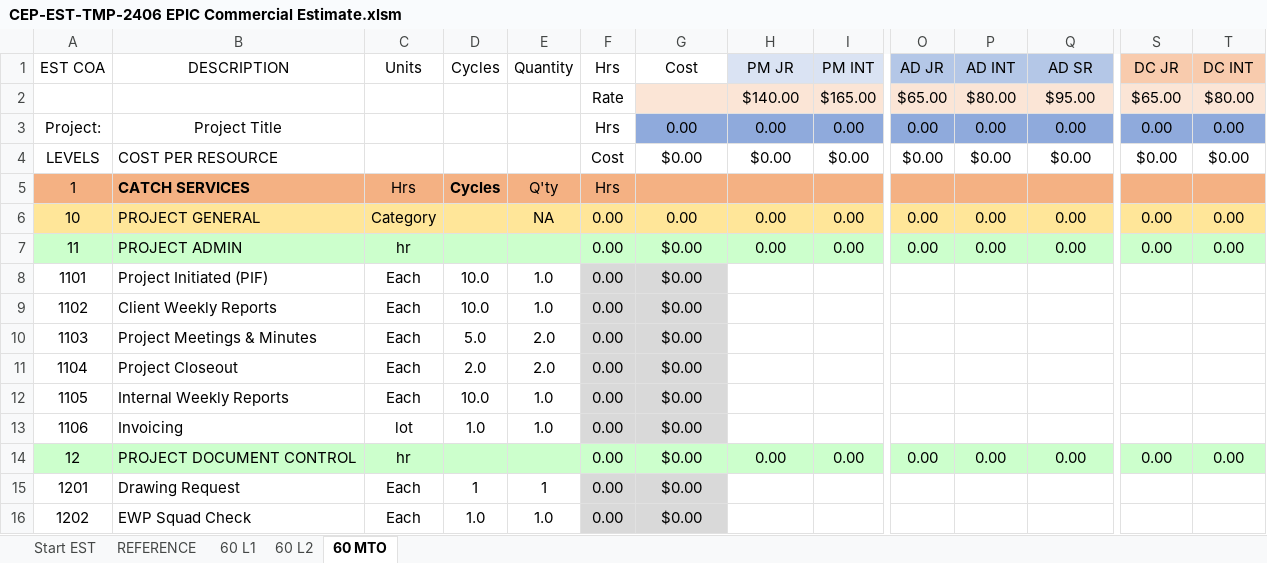
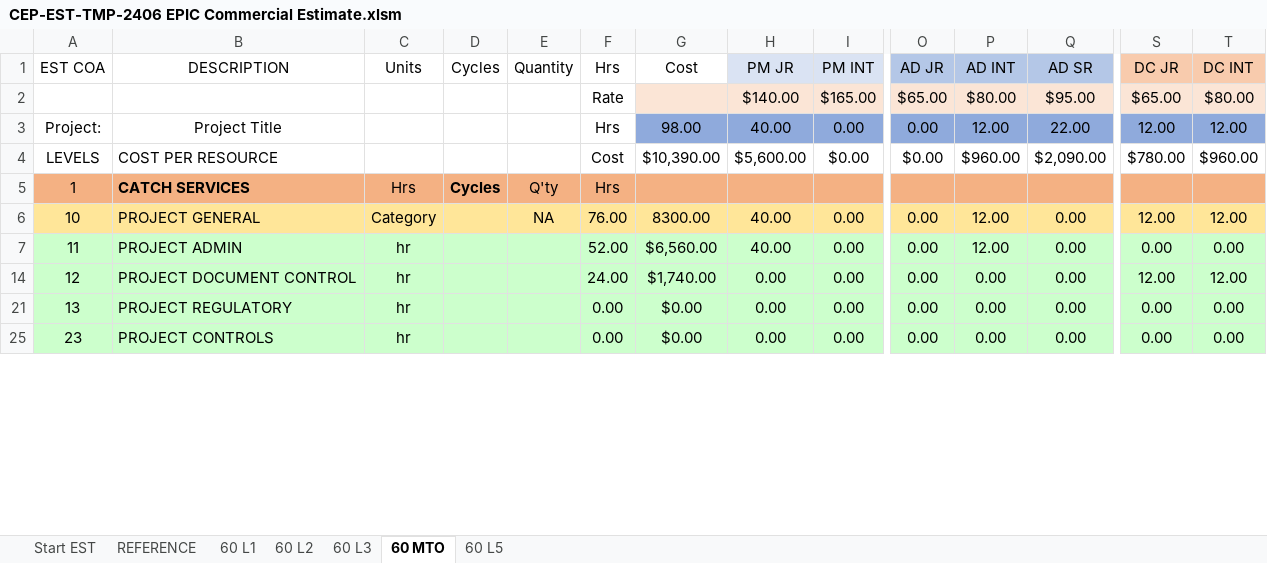
Before and after one commit to kurt-bergmann-catch/CHILI, an Excel workbook: CEP-EST-TMP-2406 EPIC Commercial Estimate.xlsm, sheet 60 MTO, drawn as a sheet; only a part is shown, gaps mark what is left out; the shorter side is filled out with more unchanged rows; values as stored, in another font and other column widths than the file's, no borders; charts and pictures and table styles not drawn; rows hold the shown columns only; the diff covers the shown part only; the diff names each change by its address in the sheet, - before the commit and + after, or states it on an @@ line.

Commit message:
Added export button
Briefly tested.  need to name workbook and sheet

```diff
--- a/CEP-EST-TMP-2406 EPIC Commercial Estimate.xlsm (sheet 60 MTO)
+++ b/CEP-EST-TMP-2406 EPIC Commercial Estimate.xlsm (sheet 60 MTO)
+sheet tab: 60 L3
+sheet tab: 60 L5
-G3 (Cost): 0.00
+G3 (Cost): 98.00
-H3 (PM JR): 0.00
+H3 (PM JR): 40.00
-P3 (AD INT): 0.00
+P3 (AD INT): 12.00
-Q3 (AD SR): 0.00
+Q3 (AD SR): 22.00
-S3 (DC JR): 0.00
+S3 (DC JR): 12.00
-T3 (DC INT): 0.00
+T3 (DC INT): 12.00
-G4 (Cost): $0.00
+G4 (Cost): $10,390.00
-H4 (PM JR): $0.00
+H4 (PM JR): $5,600.00
-P4 (AD INT): $0.00
+P4 (AD INT): $960.00
-Q4 (AD SR): $0.00
+Q4 (AD SR): $2,090.00
-S4 (DC JR): $0.00
+S4 (DC JR): $780.00
-T4 (DC INT): $0.00
+T4 (DC INT): $960.00
-F6 (Hrs): 0.00
+F6 (Hrs): 76.00
-G6 (Cost): 0.00
+G6 (Cost): 8300.00
-H6:H7 (PM JR): 0.00
+H6:H7 (PM JR): 40.00
-P6:P7 (AD INT): 0.00
+P6:P7 (AD INT): 12.00
-S6 (DC JR): 0.00
+S6 (DC JR): 12.00
-T6 (DC INT): 0.00
+T6 (DC INT): 12.00
-F7 (Hrs): 0.00
+F7 (Hrs): 52.00
-G7 (Cost): $0.00
+G7 (Cost): $6,560.00
-row 8: 1101 | Project Initiated (PIF) | Each | 10.0 | 1.0 | 0.00 | $0.00
@@ row 9 hidden: 1102 | Client Weekly Reports | Each | 10.0 | 1.0 | 0.00 | $0.00 @@
-row 10: 1103 | Project Meetings & Minutes | Each | 5.0 | 2.0 | 0.00 | $0.00
-row 11: 1104 | Project Closeout | Each | 2.0 | 2.0 | 0.00 | $0.00
@@ row 12 hidden: 1105 | Internal Weekly Reports | Each | 10.0 | 1.0 | 0.00 | $0.00 @@
@@ row 13 hidden: 1106 | Invoicing | lot | 1.0 | 1.0 | 0.00 | $0.00 @@
-F14 (Hrs): 0.00
+F14 (Hrs): 24.00
-G14 (Cost): $0.00
+G14 (Cost): $1,740.00
-S14 (DC JR): 0.00
+S14 (DC JR): 12.00
-T14 (DC INT): 0.00
+T14 (DC INT): 12.00
@@ row 15 hidden: 1201 | Drawing Request | Each | 1 | 1 | 0.00 | $0.00 @@
@@ row 16 hidden: 1202 | EWP Squad Check | Each | 1.0 | 1.0 | 0.00 | $0.00 @@
```
Also changed, not shown: 3 removed rows, 166 hidden or unhidden rows and 13 edited cells elsewhere in this sheet, sheet 60 L2, sheet 60 L1, hidden cells, charts or pictures.
